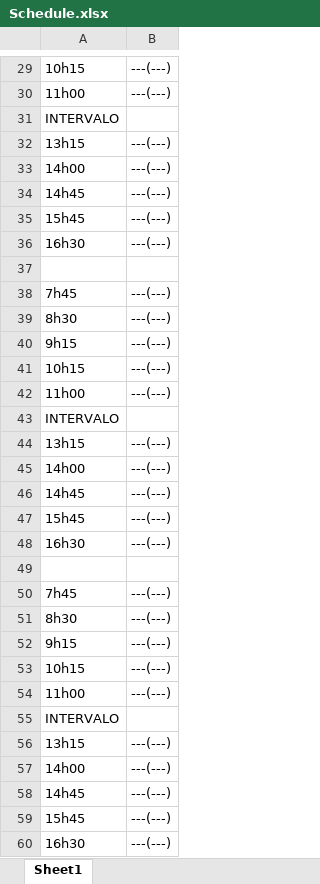
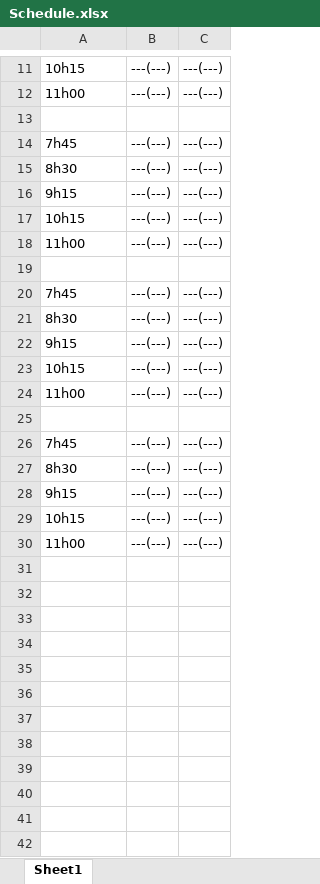
Before and after one commit to KevinGirelli/estudante-mais, an Excel workbook: Schedule.xlsx, sheet Sheet1, drawn as a sheet; only a part is shown, gaps mark what is left out; values as stored, in another font and other column widths than the file's, no borders; removed rows and columns are numbered as before the commit, all else as after; the diff covers the shown part only; the diff names each change by its address in the sheet, - before the commit and + after, or states it on an @@ line.

```diff
--- a/Schedule.xlsx (sheet Sheet1)
+++ b/Schedule.xlsx (sheet Sheet1)
+column C, rows 11-30: ---(---) | ---(---) |  | ---(---) | ---(---) | ---(---) | ---(---) | ---(---) |  | ---(---) | ---(---) | ---(---) | ---(---) | ---(---) |  | ---(---) | ---(---) | ---(---) | ---(---) | ---(---)
-row 31: INTERVALO
-row 32: 13h15 | ---(---)
-row 33: 14h00 | ---(---)
-row 34: 14h45 | ---(---)
-row 35: 15h45 | ---(---)
-row 36: 16h30 | ---(---)
-row 43: INTERVALO
-row 44: 13h15 | ---(---)
-row 45: 14h00 | ---(---)
-row 46: 14h45 | ---(---)
-row 47: 15h45 | ---(---)
-row 48: 16h30 | ---(---)
-A25: INTERVALO
+A25: (empty)
-A26: 13h15
+A26: 7h45
-A27: 14h00
+A27: 8h30
-A28: 14h45
+A28: 9h15
-A29: 15h45
+A29: 10h15
-A30: 16h30
+A30: 11h00
```
Also changed, not shown: 18 removed rows and 6 edited cells elsewhere in this sheet, 11 other files.
